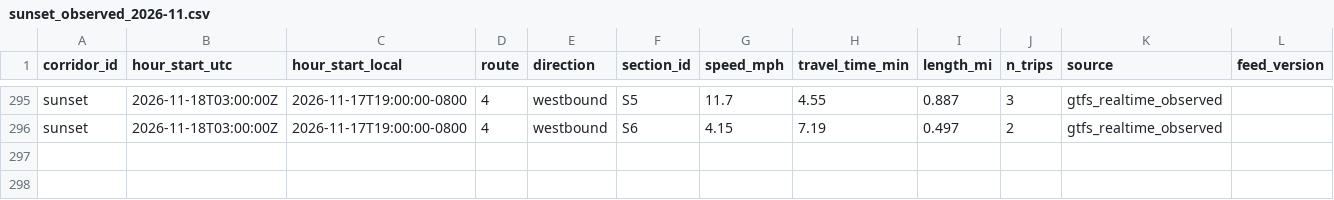
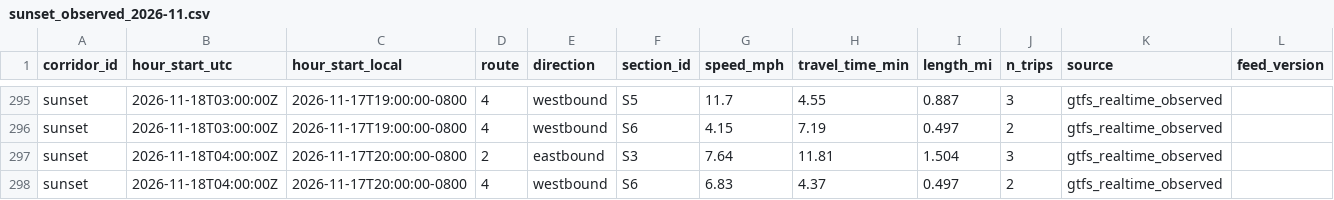
Before and after one commit to here/aviary, a CSV file: data/corridors/sunset/observed/sunset_observed_2026-11.csv, drawn as a sheet; only a part is shown, gaps mark what is left out.

```diff
--- a/data/corridors/sunset/observed/sunset_observed_2026-11.csv
+++ b/data/corridors/sunset/observed/sunset_observed_2026-11.csv
@@ -296 +296,3 @@ sunset,2026-11-18T03:00:00Z,2026-11-17T19:00:00-0800,4,westbound,S5,11.7,4.55,0.
 sunset,2026-11-18T03:00:00Z,2026-11-17T19:00:00-0800,4,westbound,S6,4.15,7.19,0.497,2,gtfs_realtime_observed,
+sunset,2026-11-18T04:00:00Z,2026-11-17T20:00:00-0800,2,eastbound,S3,7.64,11.81,1.504,3,gtfs_realtime_observed,
+sunset,2026-11-18T04:00:00Z,2026-11-17T20:00:00-0800,4,westbound,S6,6.83,4.37,0.497,2,gtfs_realtime_observed,
```
Also changed, not shown: data/corridors/hollywood/observed/hollywood_observed_2026-11.csv, data/observed/vermont_observed_2026-11.csv, 1 other file.
